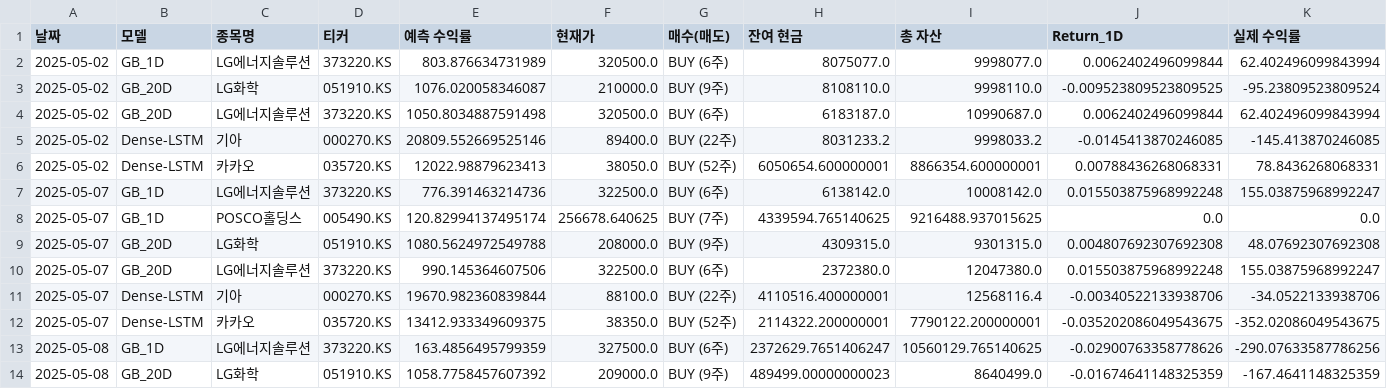
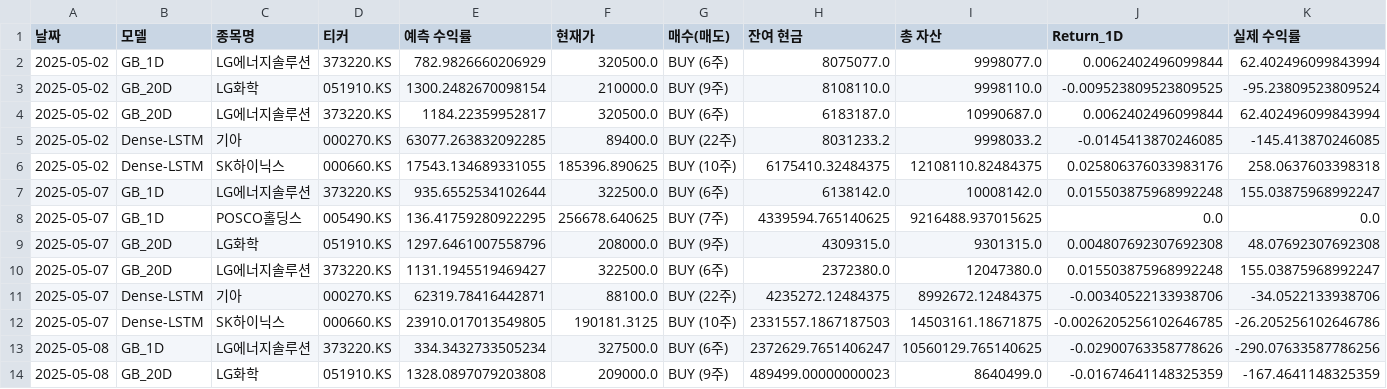
Before and after one commit to chesin1/-stock-ai-kr, a CSV file: data/kr_simulation_result_with_accuracy.csv, drawn as a sheet; only a part is shown; the diff covers the shown part only; the diff names each change by its address in the sheet, - before the commit and + after, or states it on an @@ line.

```diff
--- a/data/kr_simulation_result_with_accuracy.csv
+++ b/data/kr_simulation_result_with_accuracy.csv
-E2 (예측 수익률): 803.876634731989
+E2 (예측 수익률): 782.9826660206929
-E3 (예측 수익률): 1076.020058346087
+E3 (예측 수익률): 1300.2482670098154
-E4 (예측 수익률): 1050.8034887591498
+E4 (예측 수익률): 1184.22359952817
-E5 (예측 수익률): 20809.552669525146
+E5 (예측 수익률): 63077.263832092285
-C6 (종목명): 카카오
+C6 (종목명): SK하이닉스
-D6 (티커): 035720.KS
+D6 (티커): 000660.KS
-E6 (예측 수익률): 12022.98879623413
+E6 (예측 수익률): 17543.134689331055
-F6 (현재가): 38050.0
+F6 (현재가): 185396.890625
-G6 (매수(매도)): BUY (52주)
+G6 (매수(매도)): BUY (10주)
-H6 (잔여 현금): 6050654.600000001
+H6 (잔여 현금): 6175410.32484375
-I6 (총 자산): 8866354.600000001
+I6 (총 자산): 12108110.82484375
-J6 (Return_1D): 0.00788436268068331
+J6 (Return_1D): 0.025806376033983176
-K6 (실제 수익률): 78.8436268068331
+K6 (실제 수익률): 258.0637603398318
-E7 (예측 수익률): 776.391463214736
+E7 (예측 수익률): 935.6552534102644
-E8 (예측 수익률): 120.82994137495174
+E8 (예측 수익률): 136.41759280922295
-E9 (예측 수익률): 1080.5624972549788
+E9 (예측 수익률): 1297.6461007558796
-E10 (예측 수익률): 990.145364607506
+E10 (예측 수익률): 1131.1945519469427
-E11 (예측 수익률): 19670.982360839844
+E11 (예측 수익률): 62319.78416442871
-H11 (잔여 현금): 4110516.400000001
+H11 (잔여 현금): 4235272.12484375
-I11 (총 자산): 12568116.4
+I11 (총 자산): 8992672.12484375
-C12 (종목명): 카카오
+C12 (종목명): SK하이닉스
-D12 (티커): 035720.KS
+D12 (티커): 000660.KS
-E12 (예측 수익률): 13412.933349609375
+E12 (예측 수익률): 23910.017013549805
-F12 (현재가): 38350.0
+F12 (현재가): 190181.3125
-G12 (매수(매도)): BUY (52주)
+G12 (매수(매도)): BUY (10주)
-H12 (잔여 현금): 2114322.200000001
+H12 (잔여 현금): 2331557.1867187503
-I12 (총 자산): 7790122.200000001
+I12 (총 자산): 14503161.18671875
-J12 (Return_1D): -0.035202086049543675
+J12 (Return_1D): -0.0026205256102646785
-K12 (실제 수익률): -352.02086049543675
+K12 (실제 수익률): -26.205256102646786
-E13 (예측 수익률): 163.4856495799359
+E13 (예측 수익률): 334.3432733505234
-E14 (예측 수익률): 1058.7758457607392
+E14 (예측 수익률): 1328.0897079203808
```
Also changed, not shown: 2 added rows, 2 removed rows and 8 edited cells elsewhere in this file, data/dense_lstm_portfolio_final.csv, data/kr_predicted_with_scores.csv, 3 other files.
